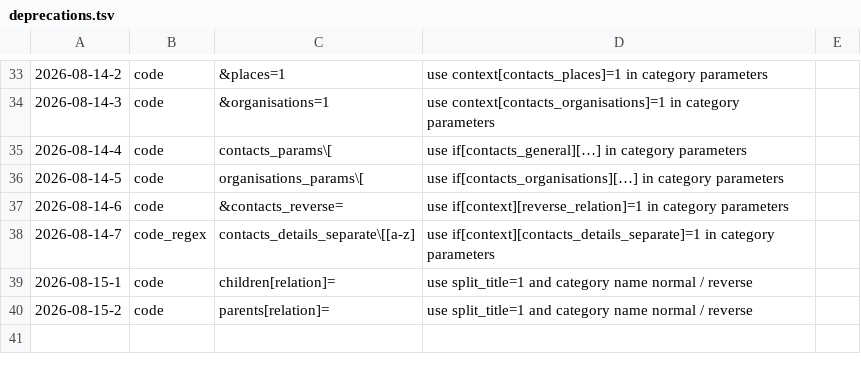
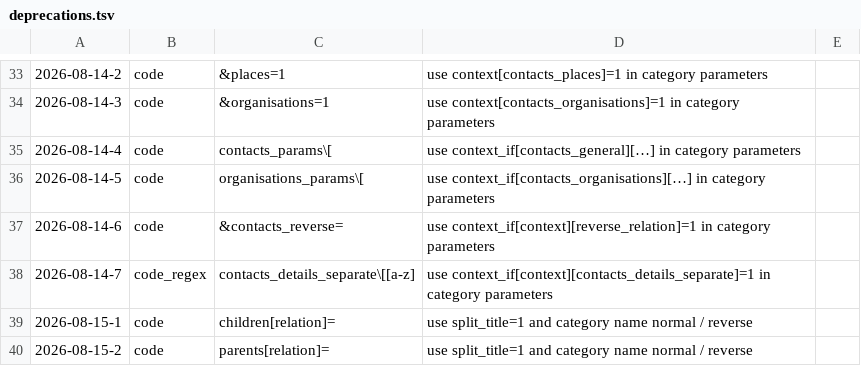
Before and after one commit to koenige/modules-contacts, a TSV file: configuration/deprecations.tsv, drawn as a sheet; only a part is shown, gaps mark what is left out.

Commit message:
settings: rename `if` to `context_if`

```diff
--- a/configuration/deprecations.tsv
+++ b/configuration/deprecations.tsv
@@ -34,6 +34,6 @@
 2026-08-14-3	code	&organisations=1	use context[contacts_organisations]=1 in category parameters
-2026-08-14-4	code	contacts_params\[	use if[contacts_general][…] in category parameters
-2026-08-14-5	code	organisations_params\[	use if[contacts_organisations][…] in category parameters
-2026-08-14-6	code	&contacts_reverse=	use if[context][reverse_relation]=1 in category parameters
-2026-08-14-7	code_regex	contacts_details_separate\[[a-z]	use if[context][contacts_details_separate]=1 in category parameters
+2026-08-14-4	code	contacts_params\[	use context_if[contacts_general][…] in category parameters
+2026-08-14-5	code	organisations_params\[	use context_if[contacts_organisations][…] in category parameters
+2026-08-14-6	code	&contacts_reverse=	use context_if[context][reverse_relation]=1 in category parameters
+2026-08-14-7	code_regex	contacts_details_separate\[[a-z]	use context_if[context][contacts_details_separate]=1 in category parameters
 2026-08-15-1	code	children[relation]=	use split_title=1 and category name normal / reverse
```
Also changed, not shown: 2 other files.
